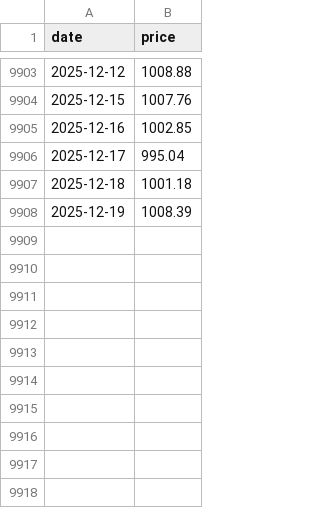
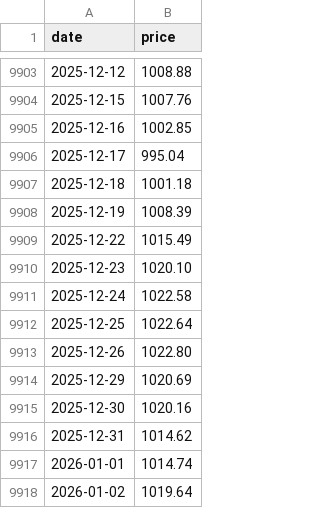
Before and after one commit to jansepke/historic-stock-market-crashes, a CSV file: data-sources/msci-acwi.csv, drawn as a sheet; only a part is shown, gaps mark what is left out; the diff names each change by its address in the sheet, - before the commit and + after, or states it on an @@ line.

```diff
--- a/data-sources/msci-acwi.csv
+++ b/data-sources/msci-acwi.csv
+row 9909: 2025-12-22 | 1015.49
+row 9910: 2025-12-23 | 1020.10
+row 9911: 2025-12-24 | 1022.58
+row 9912: 2025-12-25 | 1022.64
+row 9913: 2025-12-26 | 1022.80
+row 9914: 2025-12-29 | 1020.69
+row 9915: 2025-12-30 | 1020.16
+row 9916: 2025-12-31 | 1014.62
+row 9917: 2026-01-01 | 1014.74
+row 9918: 2026-01-02 | 1019.64
```
Also changed, not shown: data-sources/msci-acwi-imi.csv, data-sources/msci-world-esg-screened.csv, 5 other files.
